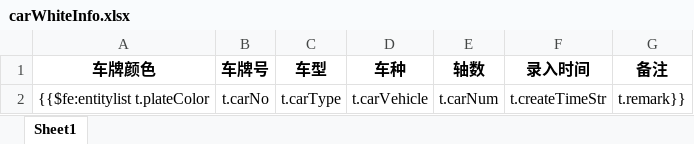
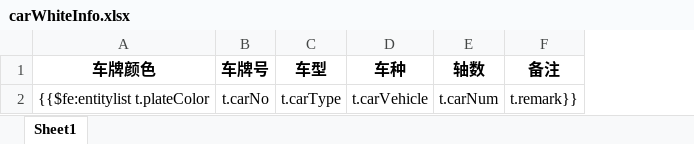
Before and after one commit to kai-cn/car-monit-backend, an Excel workbook: ruoyi-admin/src/main/resources/templates/export/carWhiteInfo.xlsx, sheet Sheet1, drawn as a sheet; values as stored, in another font and other column widths than the file's, no borders; the diff names each change by its address in the sheet, - before the commit and + after, or states it on an @@ line.

```diff
--- a/ruoyi-admin/src/main/resources/templates/export/carWhiteInfo.xlsx (sheet Sheet1)
+++ b/ruoyi-admin/src/main/resources/templates/export/carWhiteInfo.xlsx (sheet Sheet1)
-column F (录入时间), row 2: t.createTimeStr
```
Also changed, not shown: ruoyi-admin/src/main/resources/templates/export/carConfirm.xlsx, ruoyi-admin/src/main/resources/templates/export/carInfo.xlsx, 6 other files.
